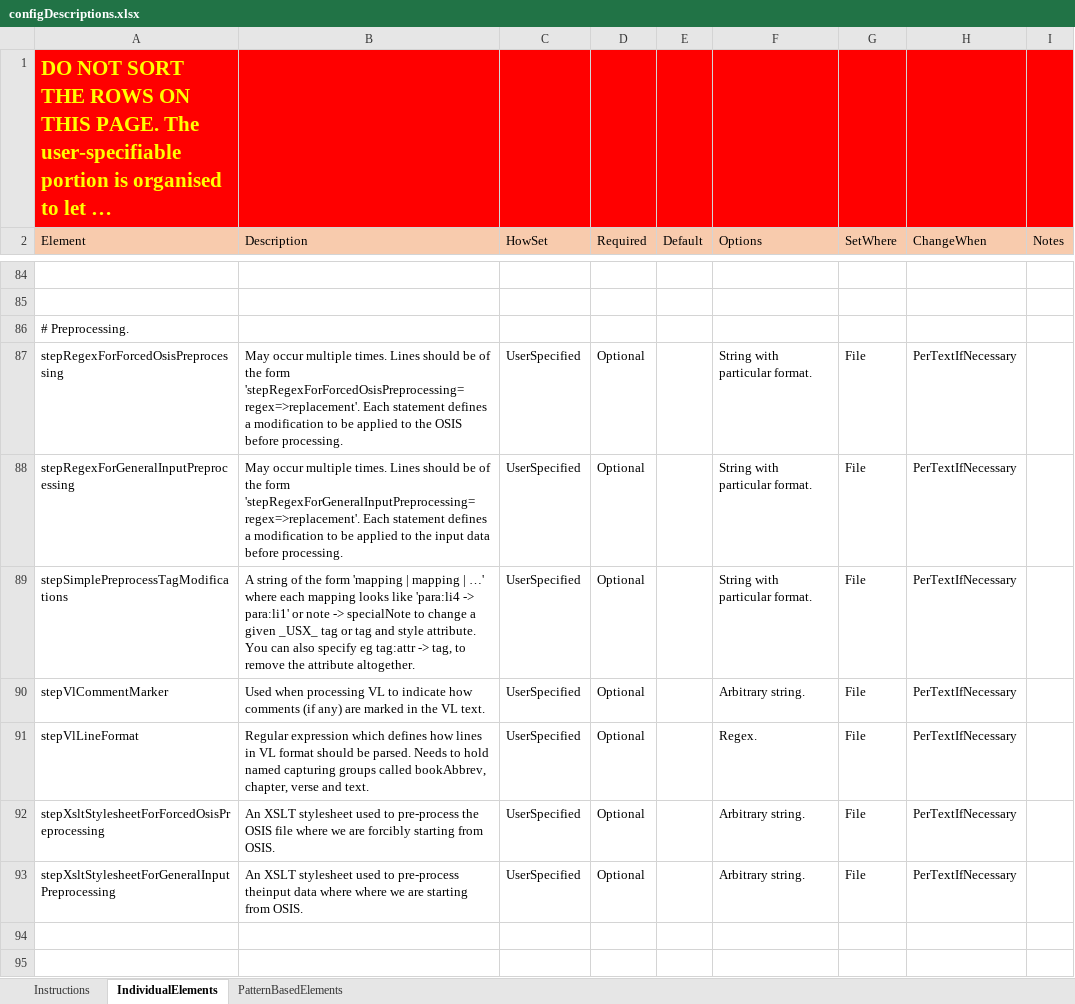
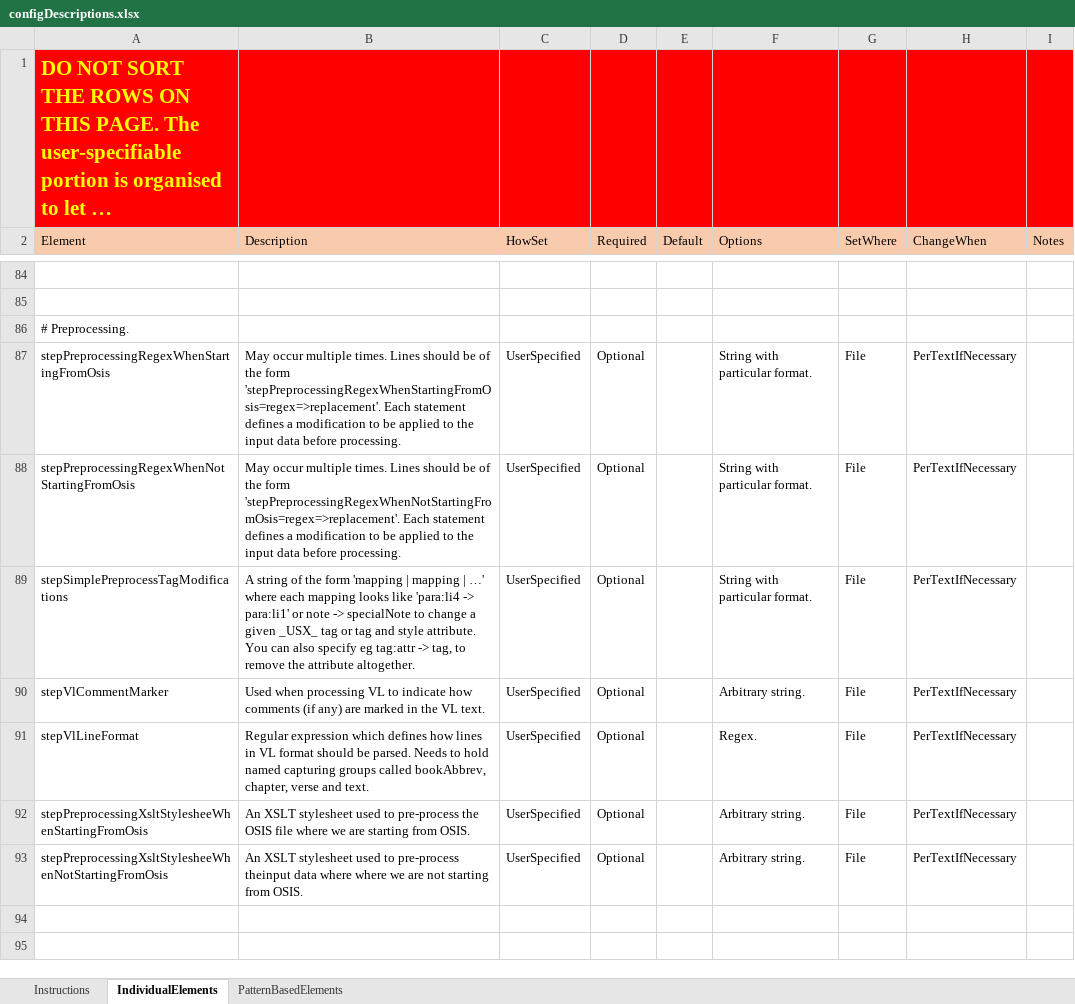
Before and after one commit to jamieStep/StepTextConversion, an Excel workbook: Support/configDescriptions.xlsx, sheet IndividualElements, drawn as a sheet; only a part is shown, gaps mark what is left out; long unchanged cells end in …; values as stored, in another font and other column widths than the file's, no borders; the diff names each change by its address in the sheet, - before the commit and + after, or states it on an @@ line.

```diff
--- a/Support/configDescriptions.xlsx (sheet IndividualElements)
+++ b/Support/configDescriptions.xlsx (sheet IndividualElements)
-A87 (Element): stepRegexForForcedOsisPreprocessing
+A87 (Element): stepPreprocessingRegexWhenStartingFromOsis
-B87 (Description): …the form 'stepRegexForForcedOsisPreprocessing=regex=>replacement'. Each statement defines a modification to be applied to the OSIS before processing.
+B87 (Description): …the form 'stepPreprocessingRegexWhenStartingFromOsis=regex=>replacement'. Each statement defines a modification to be applied to the input data before processing.
-A88 (Element): stepRegexForGeneralInputPreprocessing
+A88 (Element): stepPreprocessingRegexWhenNotStartingFromOsis
-B88 (Description): …the form 'stepRegexForGeneralInputPreprocessing=regex=>replacement'. Each statement…
+B88 (Description): …the form 'stepPreprocessingRegexWhenNotStartingFromOsis=regex=>replacement'. Each statement…
-A92 (Element): stepXsltStylesheetForForcedOsisPreprocessing
+A92 (Element): stepPreprocessingXsltStylesheeWhenStartingFromOsis
-B92 (Description): …we are forcibly starting from…
+B92 (Description): …we are starting from…
-A93 (Element): stepXsltStylesheetForGeneralInputPreprocessing
+A93 (Element): stepPreprocessingXsltStylesheeWhenNotStartingFromOsis
-B93 (Description): …we are starting from…
+B93 (Description): …we are not starting from…
```
Also changed, not shown: 32 other files.
